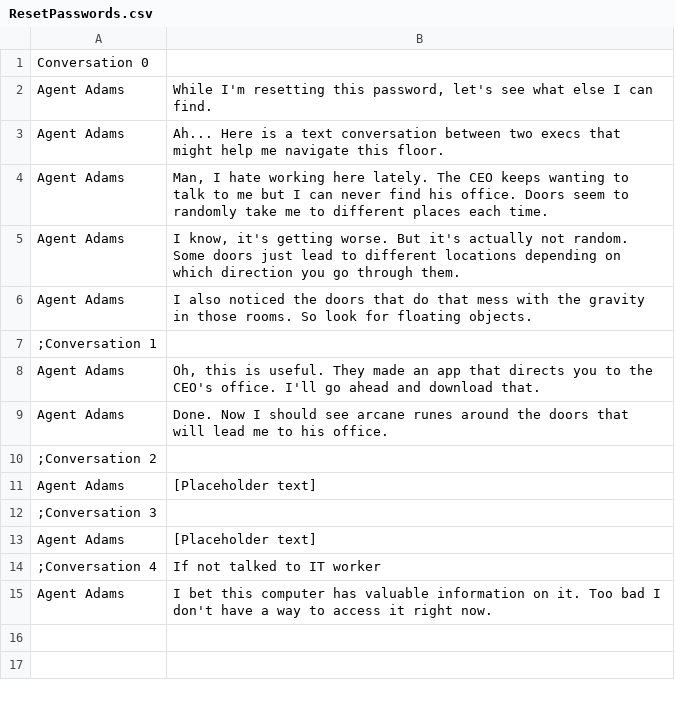
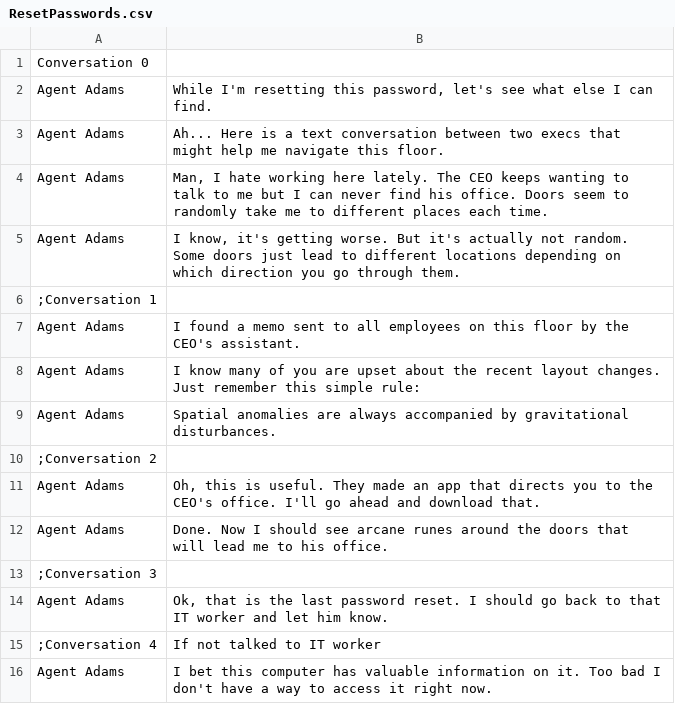
Before and after one commit to WickerPrison/Arcanacide, a CSV file: Assets/Resources/CSV/ResetPasswords.csv, drawn as a sheet.

Commit message:
reset password dialogue

```diff
--- a/Assets/Resources/CSV/ResetPasswords.csv
+++ b/Assets/Resources/CSV/ResetPasswords.csv
@@ -5,10 +5,11 @@ Agent Adams|"Man, I hate working here lately. The CEO keeps wanting to talk to m
 Agent Adams|"I know, it's getting worse. But it's actually not random. Some doors just lead to different locations depending on which direction you go through them."
-Agent Adams|"I also noticed the doors that do that mess with the gravity in those rooms. So look for floating objects."
 ;Conversation 1|
+Agent Adams|I found a memo sent to all employees on this floor by the CEO's assistant.
+Agent Adams|"I know many of you are upset about the recent layout changes. Just remember this simple rule:"
+Agent Adams|"Spatial anomalies are always accompanied by gravitational disturbances."
+;Conversation 2|
 Agent Adams|Oh, this is useful. They made an app that directs you to the CEO's office. I'll go ahead and download that.
 Agent Adams|Done. Now I should see arcane runes around the doors that will lead me to his office.
-;Conversation 2|
-Agent Adams|[Placeholder text]
 ;Conversation 3|
-Agent Adams|[Placeholder text]
+Agent Adams|Ok, that is the last password reset. I should go back to that IT worker and let him know.
 ;Conversation 4|If not talked to IT worker
```
Also changed, not shown: 2 other files.
